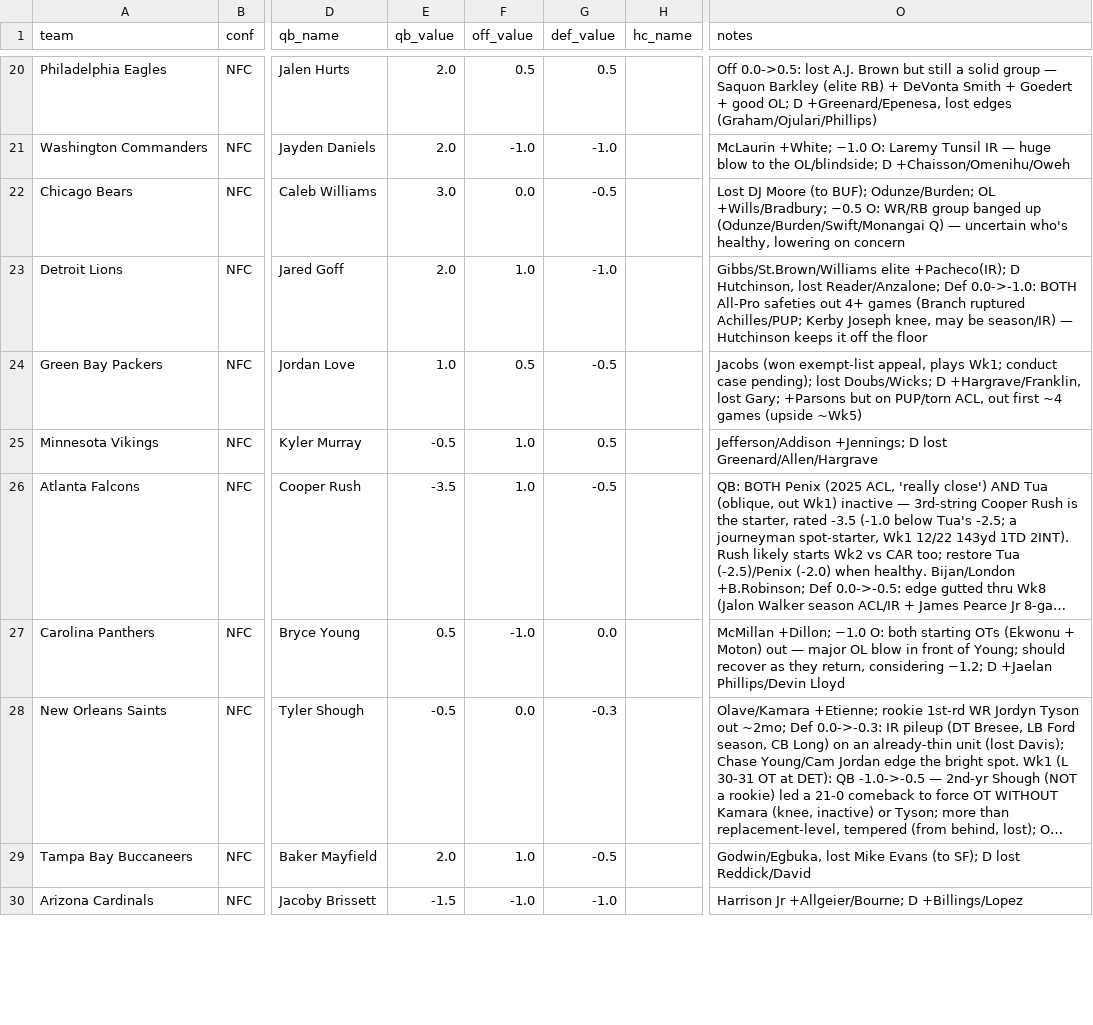
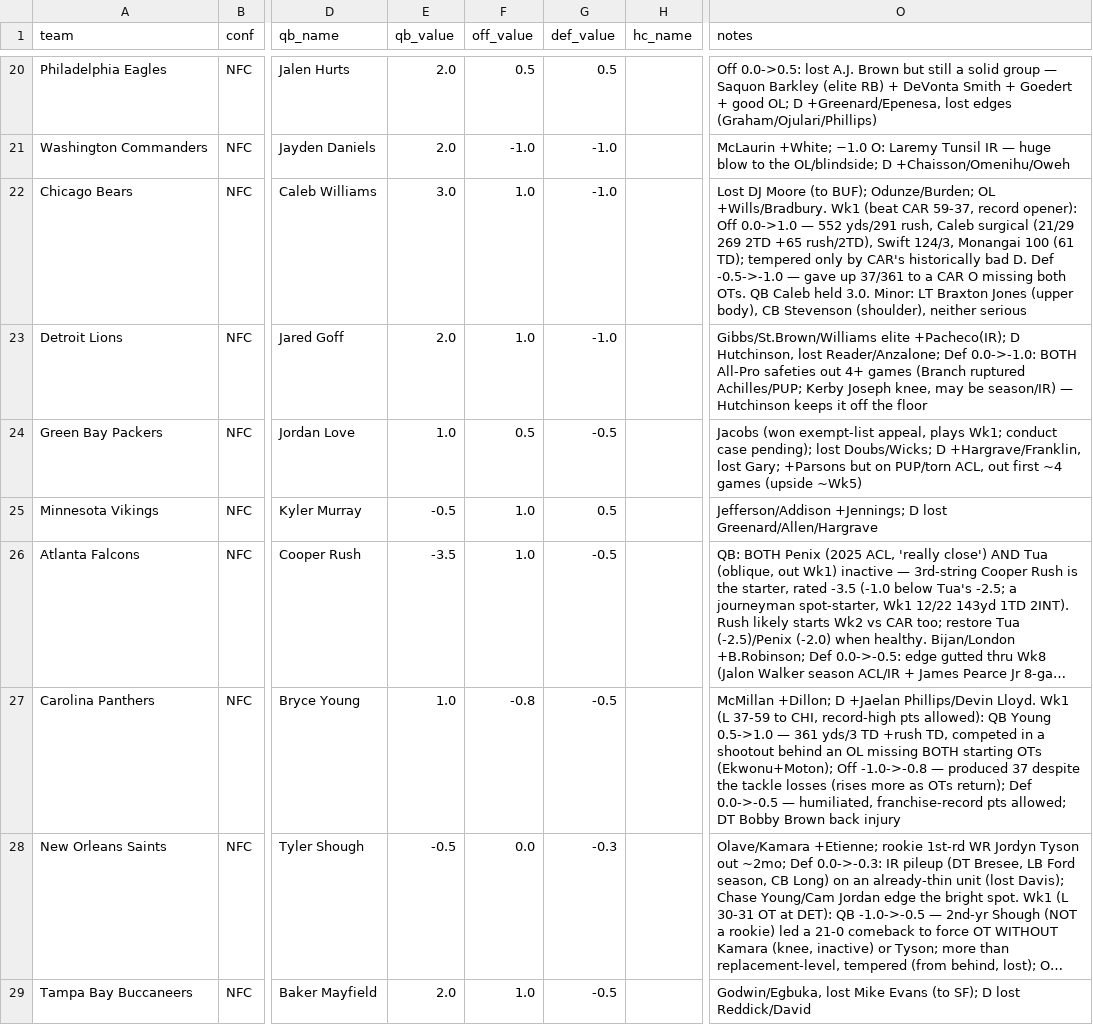
Before and after one commit to mccabe206-ops/Postgame_Outlet, a CSV file: data/ratings.csv, drawn as a sheet; only a part is shown, gaps mark what is left out; the shorter side is filled out with more unchanged rows; long unchanged cells end in …; the diff names each change by its address in the sheet, - before the commit and + after, or states it on an @@ line.

Commit message:
Wk1 review CHI@CAR (record 59-37): CHI Off +1.0/Def -1.0 (3.0); CAR Young +0.5/Off +0.2/Def -0.5 (-0.3); write-ups + recaps

```diff
--- a/data/ratings.csv
+++ b/data/ratings.csv
-F22 (off_value): 0.0
+F22 (off_value): 1.0
-G22 (def_value): -0.5
+G22 (def_value): -1.0
-O22 (notes): …Odunze/Burden; OL +Wills/Bradbury; −0.5 O: WR/RB group banged up (Odunze/Burden/Swift/Monangai Q) — uncertain who's healthy, lowering on concern
+O22 (notes): …Odunze/Burden; OL +Wills/Bradbury. Wk1 (beat CAR 59-37, record opener): Off 0.0->1.0 — 552 yds/291 rush, Caleb surgical (21/29 269 2TD +65 rush/2TD), Swift 124/3, Monangai 100 (61 TD); tempered only by CAR's historically bad D. Def -0.5->-1.0 — gave up 37/361 to a CAR O missing both OTs. QB Caleb held 3.0. Minor: LT Braxton Jones (upper body), CB Stevenson (shoulder), neither serious
-E27 (qb_value): 0.5
+E27 (qb_value): 1.0
-F27 (off_value): -1.0
+F27 (off_value): -0.8
-G27 (def_value): 0.0
+G27 (def_value): -0.5
-O27 (notes): McMillan +Dillon; −1.0 O: both starting OTs (Ekwonu + Moton) out — major OL blow in front of Young; should recover as they return, considering −1.2; D +Jaelan Phillips/Devin Lloyd
+O27 (notes): McMillan +Dillon; D +Jaelan Phillips/Devin Lloyd. Wk1 (L 37-59 to CHI, record-high pts allowed): QB Young 0.5->1.0 — 361 yds/3 TD +rush TD, competed in a shootout behind an OL missing BOTH starting OTs (Ekwonu+Moton); Off -1.0->-0.8 — produced 37 despite the tackle losses (rises more as OTs return); Def 0.0->-0.5 — humiliated, franchise-record pts allowed; DT Bobby Brown back injury
```
Also changed, not shown: 2 other files.
